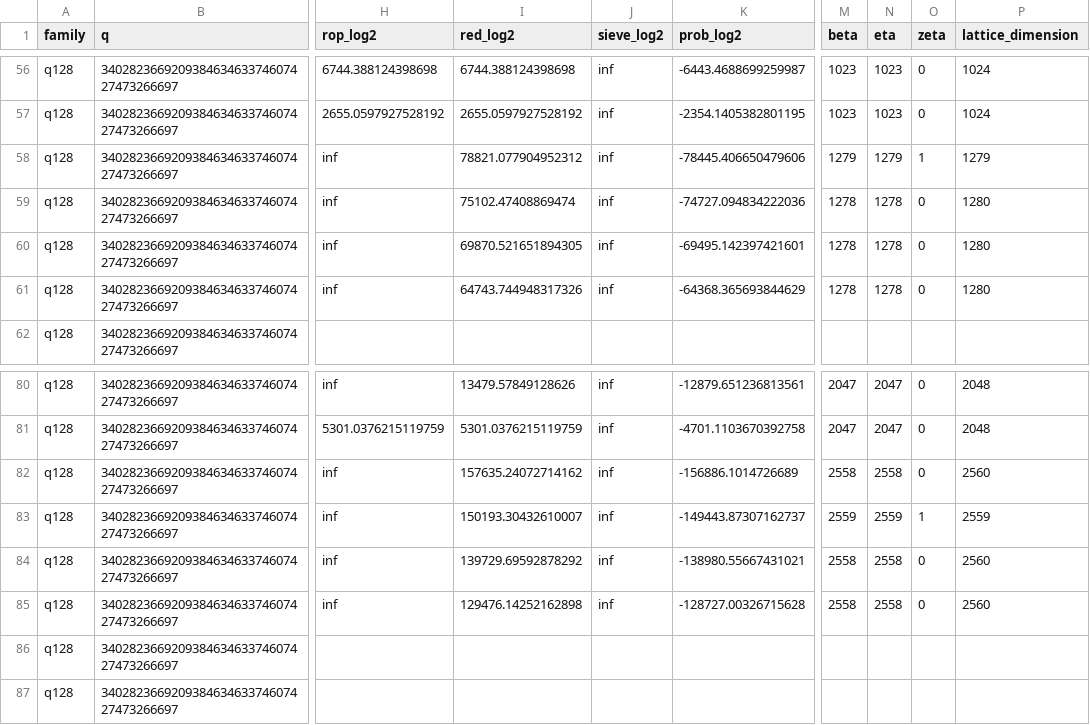
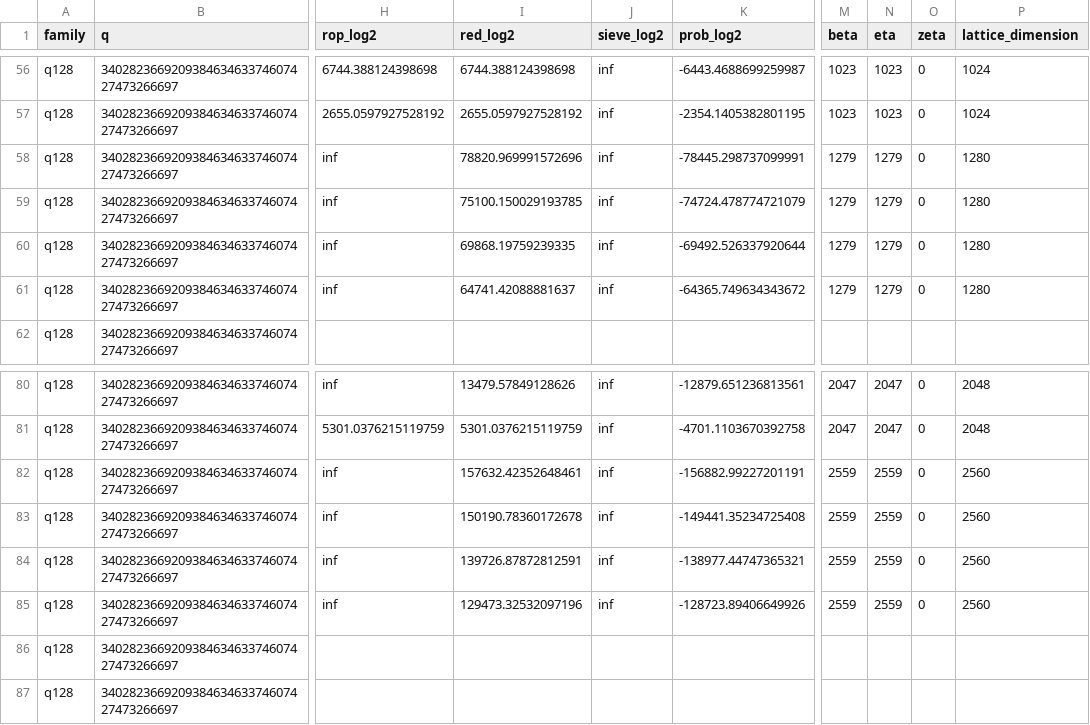
Before and after one commit to LayerZero-Labs/akita, a CSV file: scripts/sis_golden/infinity_golden.csv, drawn as a sheet; only a part is shown, gaps mark what is left out; the diff covers the shown part only; the diff names each change by its address in the sheet, - before the commit and + after, or states it on an @@ line.

Commit message:
feat(sis-estimator): add infinity optimizer

```diff
--- a/scripts/sis_golden/infinity_golden.csv
+++ b/scripts/sis_golden/infinity_golden.csv
-I58 (red_log2): 78821.077904952312
+I58 (red_log2): 78820.969991572696
-K58 (prob_log2): -78445.406650479606
+K58 (prob_log2): -78445.298737099991
-O58 (zeta): 1
+O58 (zeta): 0
-P58 (lattice_dimension): 1279
+P58 (lattice_dimension): 1280
-I59 (red_log2): 75102.47408869474
+I59 (red_log2): 75100.150029193785
-K59 (prob_log2): -74727.094834222036
+K59 (prob_log2): -74724.478774721079
-M59:M61 (beta): 1278
+M59:M61 (beta): 1279
-N59:N61 (eta): 1278
+N59:N61 (eta): 1279
-I60 (red_log2): 69870.521651894305
+I60 (red_log2): 69868.19759239335
-K60 (prob_log2): -69495.142397421601
+K60 (prob_log2): -69492.526337920644
-I61 (red_log2): 64743.744948317326
+I61 (red_log2): 64741.42088881637
-K61 (prob_log2): -64368.365693844629
+K61 (prob_log2): -64365.749634343672
-I82 (red_log2): 157635.24072714162
+I82 (red_log2): 157632.42352648461
-K82 (prob_log2): -156886.1014726689
+K82 (prob_log2): -156882.99227201191
-M82 (beta): 2558
+M82 (beta): 2559
-N82 (eta): 2558
+N82 (eta): 2559
-I83 (red_log2): 150193.30432610007
+I83 (red_log2): 150190.78360172678
-K83 (prob_log2): -149443.87307162737
+K83 (prob_log2): -149441.35234725408
-O83 (zeta): 1
+O83 (zeta): 0
-P83 (lattice_dimension): 2559
+P83 (lattice_dimension): 2560
-I84 (red_log2): 139729.69592878292
+I84 (red_log2): 139726.87872812591
-K84 (prob_log2): -138980.55667431021
+K84 (prob_log2): -138977.44747365321
-M84:M85 (beta): 2558
+M84:M85 (beta): 2559
-N84:N85 (eta): 2558
+N84:N85 (eta): 2559
-I85 (red_log2): 129476.14252162898
+I85 (red_log2): 129473.32532097196
-K85 (prob_log2): -128727.00326715628
+K85 (prob_log2): -128723.89406649926
```
Also changed, not shown: 52 edited cells elsewhere in this file, 5 other files.
